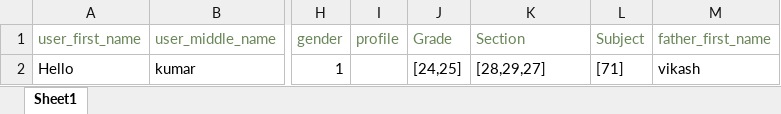
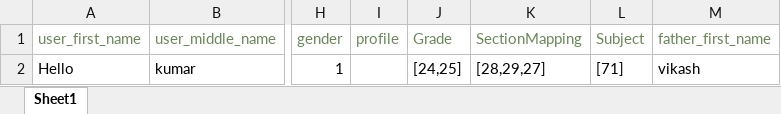
Before and after one commit to jvishvaa/erp-project, an Excel workbook: public/assets/download-format/erp_user.xlsx, sheet Sheet1, drawn as a sheet; only a part is shown, gaps mark what is left out; values as stored, in another font and other column widths than the file's, no borders; the diff names each change by its address in the sheet, - before the commit and + after, or states it on an @@ line.

Commit message:
changes-create-user-excel-sheet

```diff
--- a/public/assets/download-format/erp_user.xlsx (sheet Sheet1)
+++ b/public/assets/download-format/erp_user.xlsx (sheet Sheet1)
-K1: Section
+K1: SectionMapping
```
Also changed, not shown: 1 other file.
